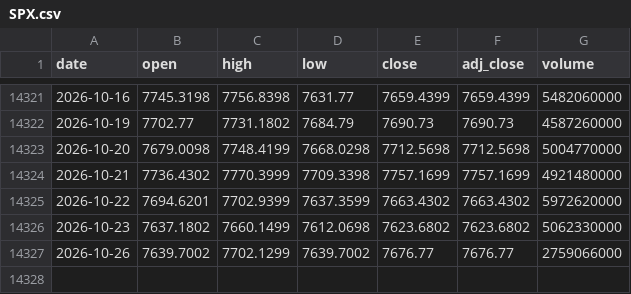
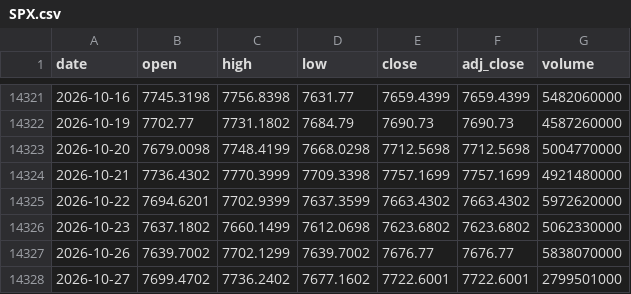
Before and after one commit to Rookiedevv/investe, a CSV file: data/prices/SPX.csv, drawn as a sheet; only a part is shown, gaps mark what is left out.

```diff
--- a/data/prices/SPX.csv
+++ b/data/prices/SPX.csv
@@ -14326,2 +14326,3 @@ date,open,high,low,close,adj_close,volume
 2026-10-23,7637.1802,7660.1499,7612.0698,7623.6802,7623.6802,5062330000
-2026-10-26,7639.7002,7702.1299,7639.7002,7676.77,7676.77,2759066000
+2026-10-26,7639.7002,7702.1299,7639.7002,7676.77,7676.77,5838070000
+2026-10-27,7699.4702,7736.2402,7677.1602,7722.6001,7722.6001,2799501000
```
Also changed, not shown: data/prices/BRENT.csv, data/prices/DAX.csv, 23 other files.
